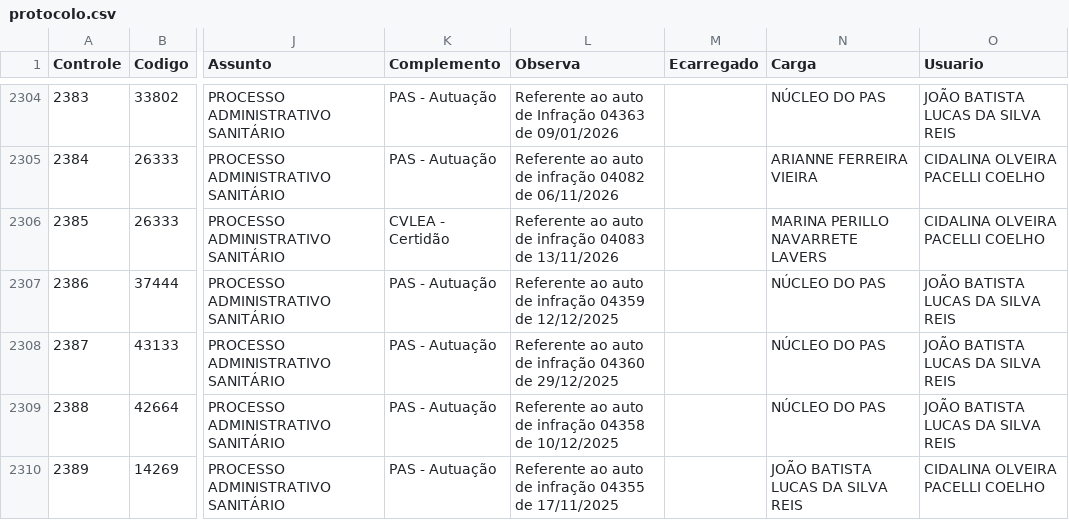
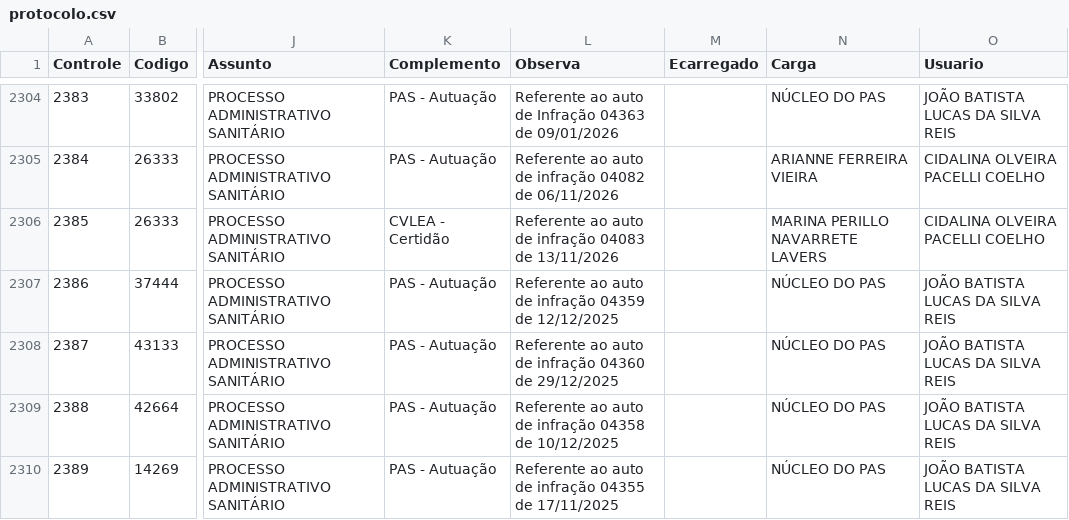
Before and after one commit to VisaAnapolis/APP, a CSV file: data/protocolo.csv, drawn as a sheet; only a part is shown, gaps mark what is left out; the diff covers the shown part only; the diff names each change by its address in the sheet, - before the commit and + after, or states it on an @@ line.

```diff
--- a/data/protocolo.csv
+++ b/data/protocolo.csv
-N2310 (Carga): JOÃO BATISTA LUCAS DA SILVA REIS
+N2310 (Carga): NÚCLEO DO PAS
-O2310 (Usuario): CIDALINA OLVEIRA PACELLI COELHO
+O2310 (Usuario): JOÃO BATISTA LUCAS DA SILVA REIS
```
Also changed, not shown: 1 added row and 4 edited cells elsewhere in this file, data/rdpf.csv, data/tramitacao.csv, 16 other files.
